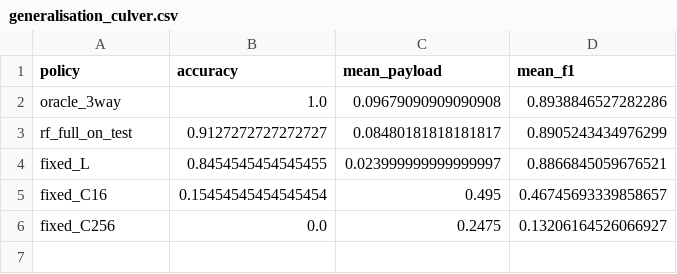
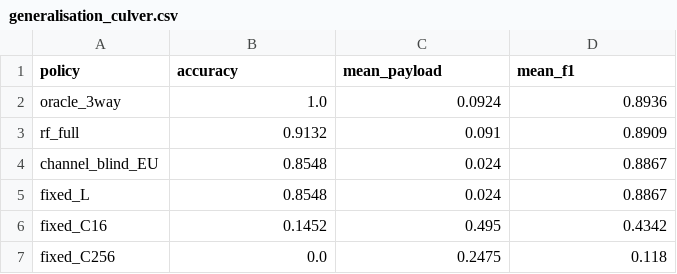
Before and after one commit to pyyue9836/ca-tosg, a CSV file: paper1/results/generalisation_culver.csv, drawn as a sheet.

```diff
--- a/paper1/results/generalisation_culver.csv
+++ b/paper1/results/generalisation_culver.csv
@@ -1,6 +1,7 @@
 policy,accuracy,mean_payload,mean_f1
-oracle_3way,1.0,0.09679090909090908,0.8938846527282286
-rf_full_on_test,0.9127272727272727,0.08480181818181817,0.8905243434976299
-fixed_L,0.8454545454545455,0.023999999999999997,0.8866845059676521
-fixed_C16,0.15454545454545454,0.495,0.46745693339858657
-fixed_C256,0.0,0.2475,0.13206164526066927
+oracle_3way,1.0,0.0924,0.8936
+rf_full,0.9132,0.091,0.8909
+channel_blind_EU,0.8548,0.024,0.8867
+fixed_L,0.8548,0.024,0.8867
+fixed_C16,0.1452,0.495,0.4342
+fixed_C256,0.0,0.2475,0.118
```
Also changed, not shown: paper1/results/generalisation_test.csv, paper1/results/pareto_points.csv, 5 other files.
